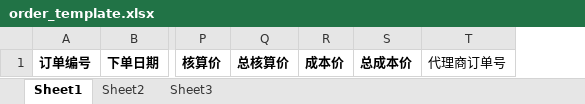
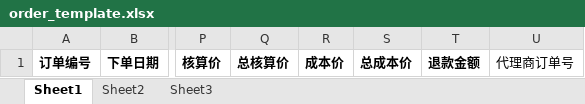
Before and after one commit to JessicaJin0206/nztrip, an Excel workbook: src/main/resources/order_template.xlsx, sheet Sheet1, drawn as a sheet; only a part is shown, gaps mark what is left out; values as stored, in another font and other column widths than the file's, no borders; the diff names each change by its address in the sheet, - before the commit and + after, or states it on an @@ line.

Commit message:
Order status (#25)
* Corrent sku export mistakes

Merge problem

Corrent sku export mistakes
Signed-off-by: yerunjie <1102266271@qq.com>

add city

fix

column length

* Alter sku gathering place

* primary contact must be ASCII

primary contact must be ASCII

* Complete the addition of order status(resubmit and reconfirming)

Complete the addition of order status(resubmit and reconfirming)
Open sku page in new window

* Complete after sale order status

Complete after sale order status

primary contact must be ASCII

primary contact must be ASCII

Complete the addition of order status(resubmit and reconfirming)

Complete the addition of order status(resubmit and reconfirming)
Open sku page in new window

Corrent some mistakes

Merge Problems

Merge problems

```diff
--- a/src/main/resources/order_template.xlsx (sheet Sheet1)
+++ b/src/main/resources/order_template.xlsx (sheet Sheet1)
+column T, row 1: 退款金额
```
Also changed, not shown: 21 other files.
